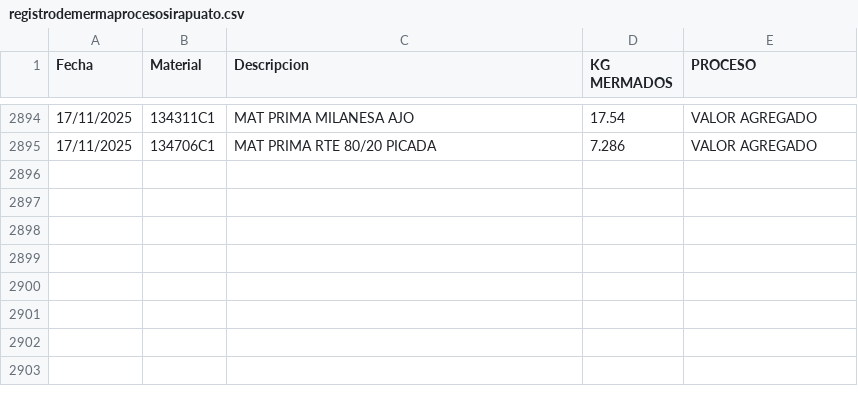
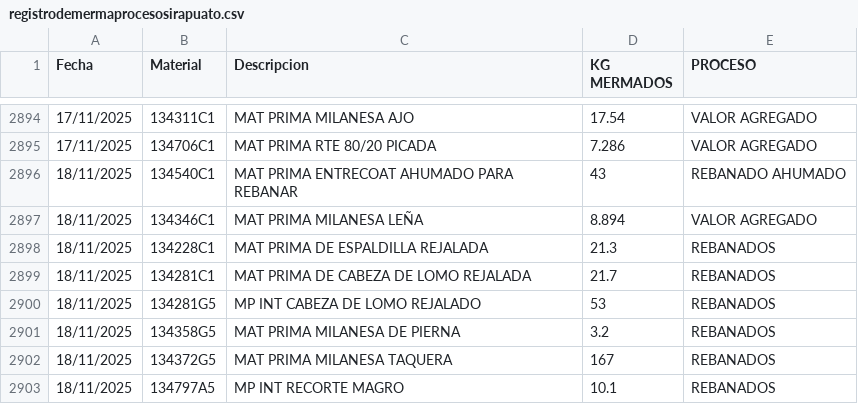
Before and after one commit to rosaliolh/basedatos, a CSV file: registrodemermaprocesosirapuato.csv, drawn as a sheet; only a part is shown, gaps mark what is left out.

Commit message:
Update registrodemermaprocesosirapuato.csv

```diff
--- a/registrodemermaprocesosirapuato.csv
+++ b/registrodemermaprocesosirapuato.csv
@@ -2895 +2895,9 @@ Fecha,Material,Descripcion,KG MERMADOS,PROCESO
 17/11/2025,134706C1,MAT PRIMA RTE 80/20 PICADA,7.286,VALOR AGREGADO
+18/11/2025,134540C1,MAT PRIMA ENTRECOAT AHUMADO PARA REBANAR,43,REBANADO AHUMADO
+18/11/2025,134346C1,MAT PRIMA MILANESA LEÑA,8.894,VALOR AGREGADO
+18/11/2025,134228C1,MAT PRIMA DE ESPALDILLA REJALADA,21.3,REBANADOS
+18/11/2025,134281C1,MAT PRIMA DE CABEZA DE LOMO REJALADA,21.7,REBANADOS
+18/11/2025,134281G5,MP INT CABEZA DE LOMO REJALADO,53,REBANADOS
+18/11/2025,134358G5,MAT PRIMA MILANESA DE PIERNA,3.2,REBANADOS
+18/11/2025,134372G5,MAT PRIMA MILANESA TAQUERA,167,REBANADOS
+18/11/2025,134797A5,MP INT RECORTE MAGRO,10.1,REBANADOS
```
